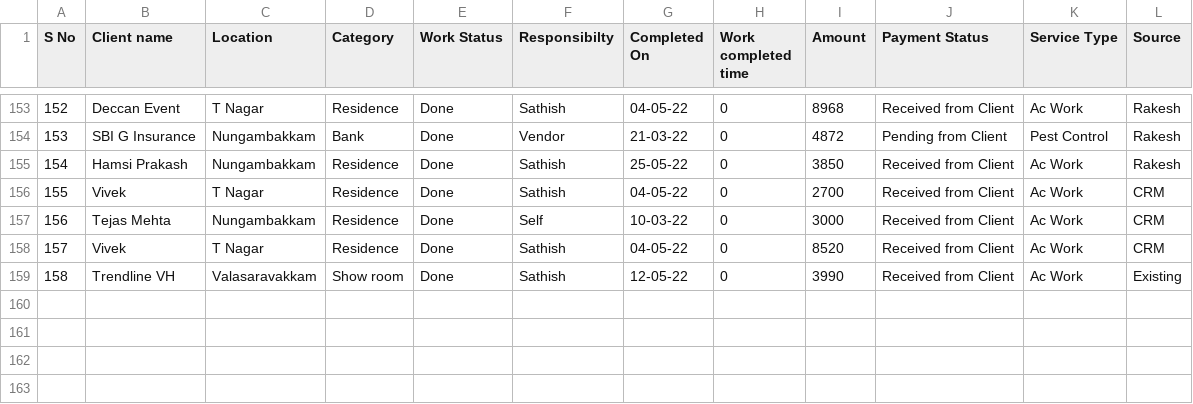
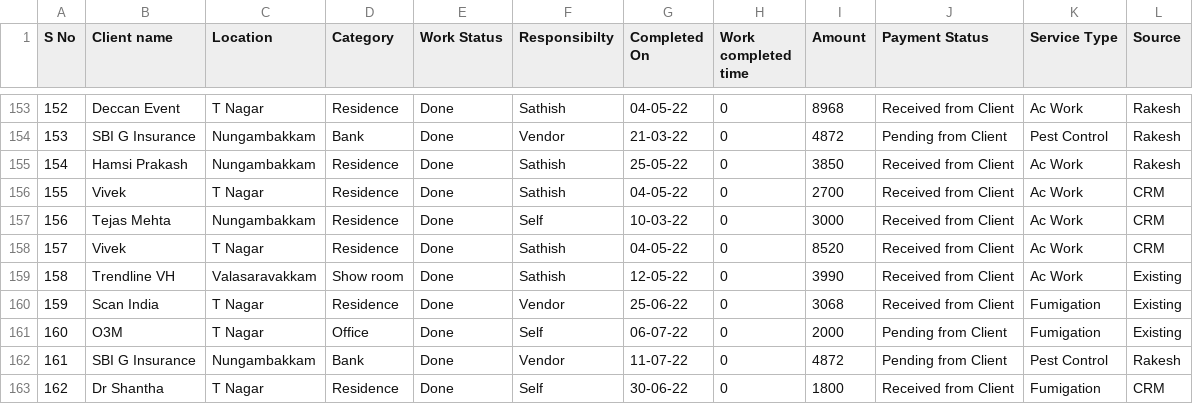
Before and after one commit to SimbhuTwice/sicare, a CSV file: disinf.csv, drawn as a sheet; only a part is shown, gaps mark what is left out; the diff names each change by its address in the sheet, - before the commit and + after, or states it on an @@ line.

Commit message:
Add files via upload

```diff
--- a/disinf.csv
+++ b/disinf.csv
+row 160: 159 | Scan India | T Nagar | Residence | Done | Vendor | 25-06-22 | 0 | 3068 | Received from Client | Fumigation | Existing
+row 161: 160 | O3M | T Nagar | Office | Done | Self | 06-07-22 | 0 | 2000 | Pending from Client | Fumigation | Existing
+row 162: 161 | SBI G Insurance | Nungambakkam | Bank | Done | Vendor | 11-07-22 | 0 | 4872 | Pending from Client | Pest Control | Rakesh
+row 163: 162 | Dr Shantha | T Nagar | Residence | Done | Self | 30-06-22 | 0 | 1800 | Received from Client | Fumigation | CRM
```
